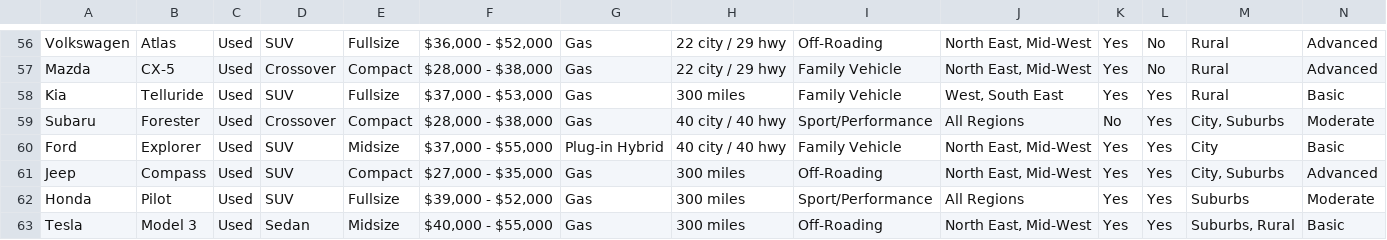
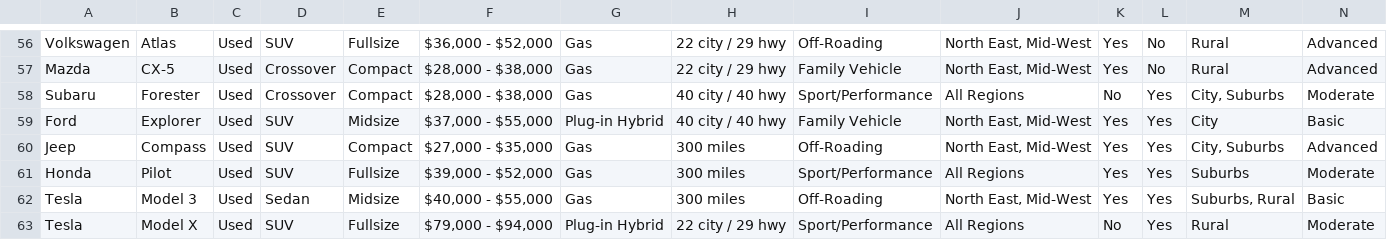
Before and after one commit to Whopkin2/Vehicle-Advisor, a CSV file: vehicle_advisor/vehicle_data.csv, drawn as a sheet; only a part is shown, gaps mark what is left out; the shorter side is filled out with more unchanged rows; rows hold the shown columns only; the diff names each change by its address in the sheet, - before the commit and + after, or states it on an @@ line.

Commit message:
Update vehicle_data.csv

```diff
--- a/vehicle_advisor/vehicle_data.csv
+++ b/vehicle_advisor/vehicle_data.csv
-row 58: Kia | Telluride | Used | SUV | Fullsize | $37,000 - $53,000 | Gas | 300 miles | Family Vehicle | West, South East | Yes | Yes | Rural | Basic
```
